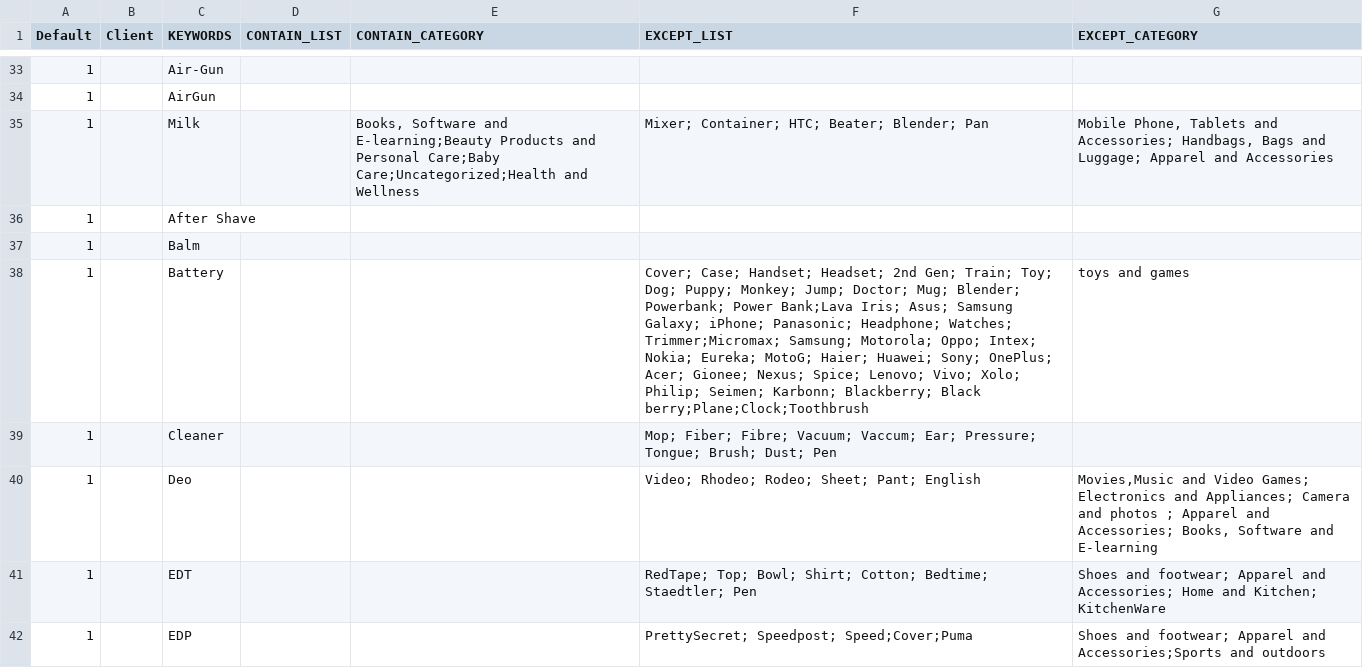
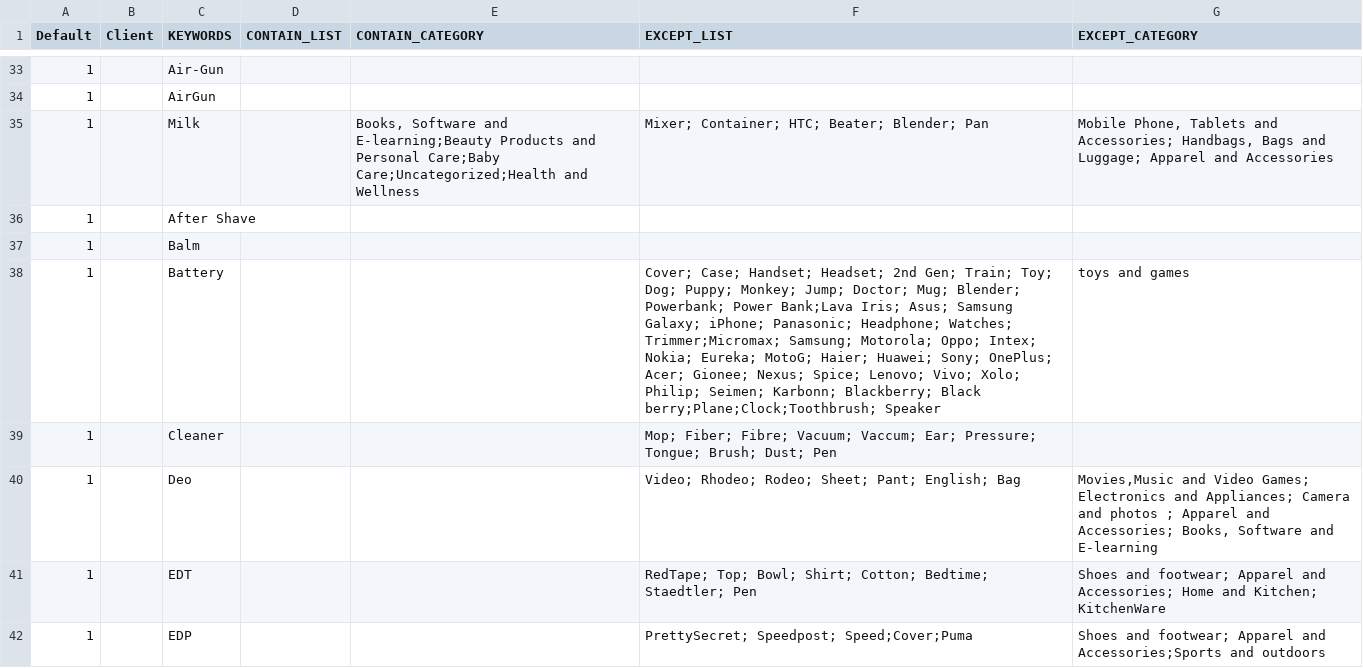
Before and after one commit to mohitt008/dg_score, a CSV file: data/DG_keywords.csv, drawn as a sheet; only a part is shown, gaps mark what is left out; the diff covers the shown part only.

```diff
--- a/data/DG_keywords.csv
+++ b/data/DG_keywords.csv
@@ -37,5 +37,5 @@ Default,Client,KEYWORDS,CONTAIN_LIST,CONTAIN_CATEGORY,EXCEPT_LIST,EXCEPT_CATEGOR
 1,,Balm,,,,
-1,,Battery,,,Cover; Case; Handset; Headset; 2nd Gen; Train; Toy; Dog; Puppy; Monkey; Jump; Doctor; Mug; Blender; Powerbank; Power Bank;Lava Iris; Asus; Samsung Galaxy; iPhone; Panasonic; Headphone; Watches; Trimmer;Micromax; Samsung; Motorola; Oppo; Intex; Nokia; Eureka; MotoG; Haier; Huawei; Sony; OnePlus; Acer; Gionee; Nexus; Spice; Lenovo; Vivo; Xolo; Philip; Seimen; Karbonn; Blackberry; Black berry;Plane;Clock;Toothbrush,toys and games
+1,,Battery,,,Cover; Case; Handset; Headset; 2nd Gen; Train; Toy; Dog; Puppy; Monkey; Jump; Doctor; Mug; Blender; Powerbank; Power Bank;Lava Iris; Asus; Samsung Galaxy; iPhone; Panasonic; Headphone; Watches; Trimmer;Micromax; Samsung; Motorola; Oppo; Intex; Nokia; Eureka; MotoG; Haier; Huawei; Sony; OnePlus; Acer; Gionee; Nexus; Spice; Lenovo; Vivo; Xolo; Philip; Seimen; Karbonn; Blackberry; Black berry;Plane;Clock;Toothbrush; Speaker,toys and games
 1,,Cleaner,,,Mop; Fiber; Fibre; Vacuum; Vaccum; Ear; Pressure; Tongue; Brush; Dust; Pen,
-1,,Deo,,,Video; Rhodeo; Rodeo; Sheet; Pant; English,"Movies,Music and Video Games; Electronics and Appliances; Camera and photos ; Apparel and Accessories; Books, Software and E-learning"
+1,,Deo,,,Video; Rhodeo; Rodeo; Sheet; Pant; English; Bag,"Movies,Music and Video Games; Electronics and Appliances; Camera and photos ; Apparel and Accessories; Books, Software and E-learning"
 1,,EDT,,,RedTape; Top; Bowl; Shirt; Cotton; Bedtime; Staedtler; Pen,Shoes and footwear; Apparel and Accessories; Home and Kitchen; KitchenWare
```
Also changed, not shown: 5 edited cells elsewhere in this file.
